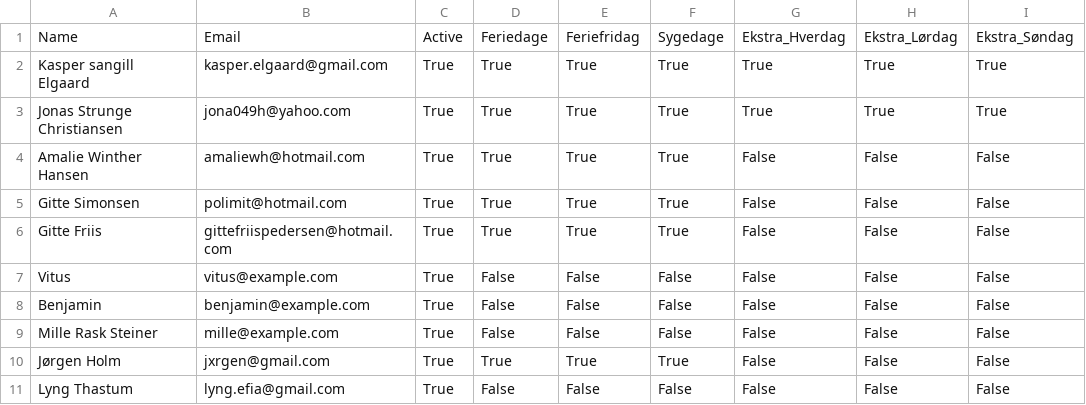
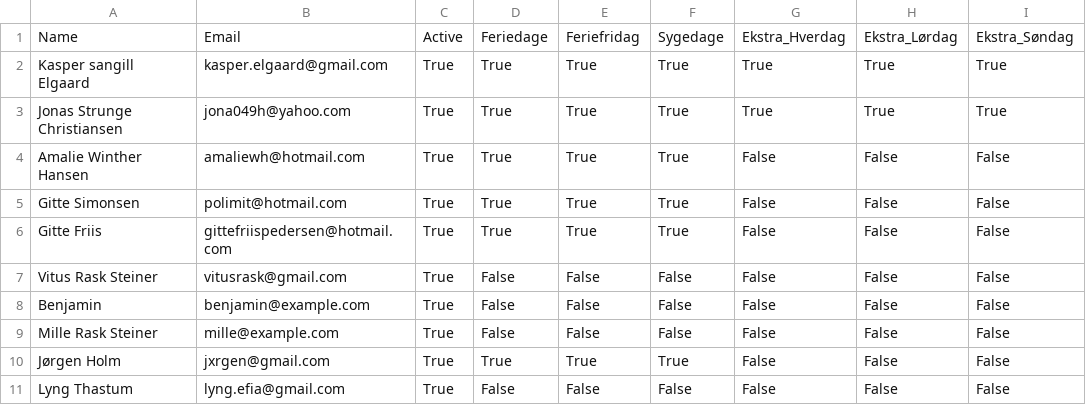
Before and after one commit to jxrgen/timeregnskab, a CSV file: employees.csv, drawn as a sheet; only a part is shown; the diff names each change by its address in the sheet, - before the commit and + after, or states it on an @@ line.

Commit message:
Opdateret medarbejdere

```diff
--- a/employees.csv
+++ b/employees.csv
-A7: Vitus
+A7: Vitus Rask Steiner
-B7: vitus@example.com
+B7: vitusrask@gmail.com
```
